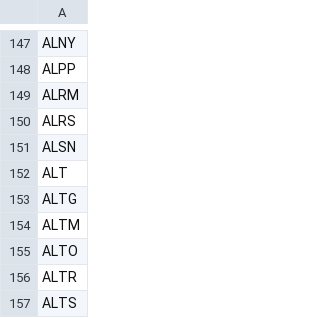
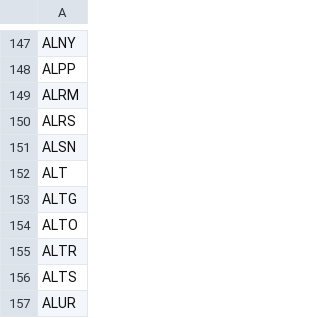
Before and after one commit to melder/symbols_options_csvs, a CSV file: monthlies.csv, drawn as a sheet; only a part is shown, gaps mark what is left out; the shorter side is filled out with more unchanged rows.

```diff
--- a/monthlies.csv
+++ b/monthlies.csv
@@ -153,3 +153,2 @@ ALT
 ALTG
-ALTM
 ALTO
```
Also changed, not shown: options.csv, options_weeklies.csv, 2 other files.
